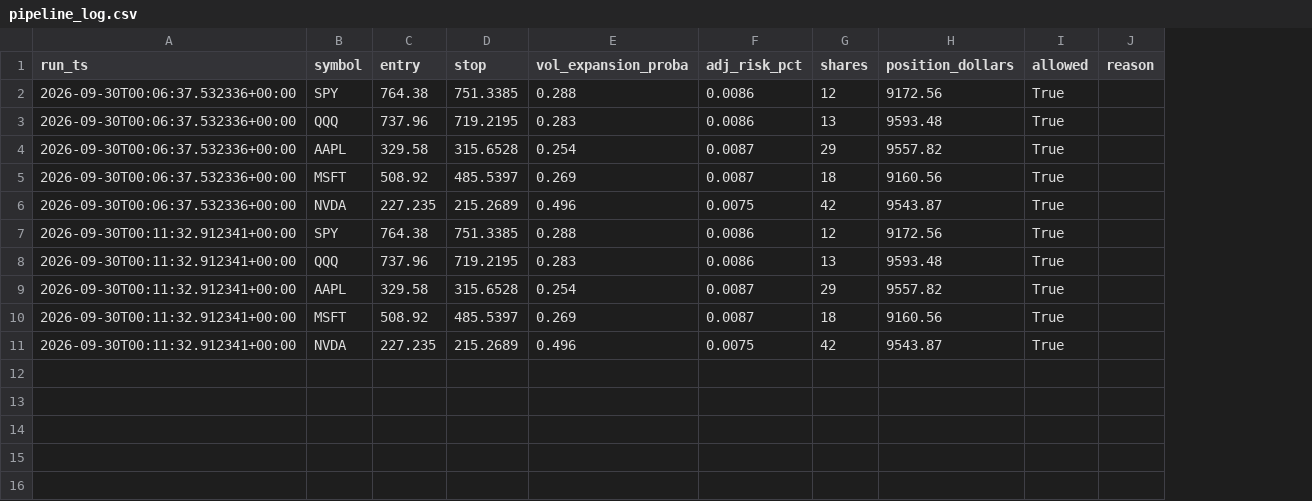
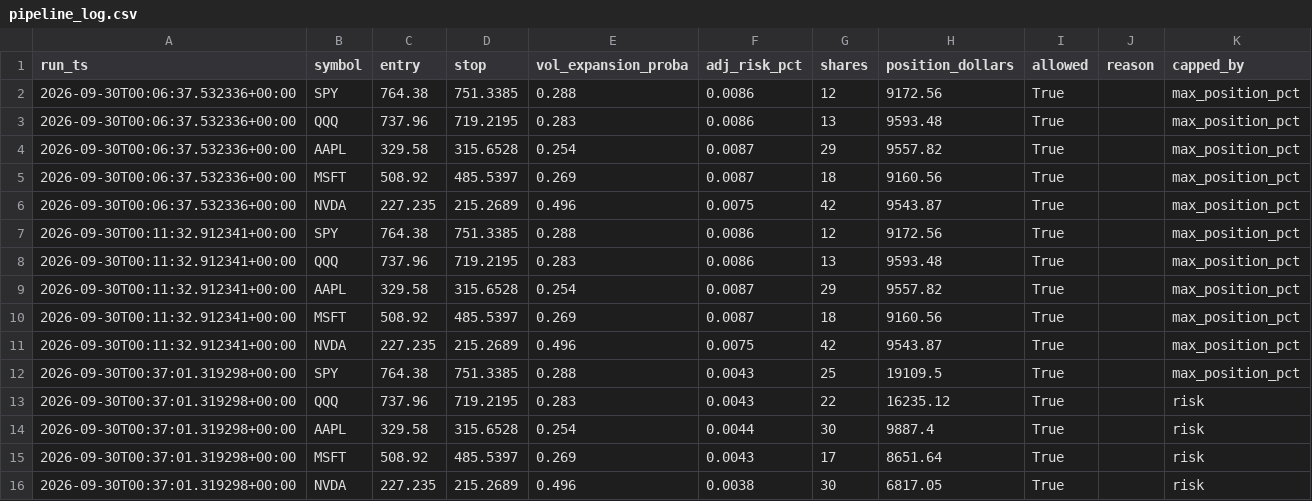
Before and after one commit to kellog1/alpaca-scalper-VERIFIED, a CSV file: baseline_pipeline/data/pipeline_log.csv, drawn as a sheet; the diff names each change by its address in the sheet, - before the commit and + after, or states it on an @@ line.

```diff
--- a/baseline_pipeline/data/pipeline_log.csv
+++ b/baseline_pipeline/data/pipeline_log.csv
+column K (capped_by), rows 2-11: all max_position_pct
+row 12: 2026-09-30T00:37:01.319298+00:00 | SPY | 764.38 | 751.3385 | 0.288 | 0.0043 | 25 | 19109.5 | True |  | max_position_pct
+row 13: 2026-09-30T00:37:01.319298+00:00 | QQQ | 737.96 | 719.2195 | 0.283 | 0.0043 | 22 | 16235.12 | True |  | risk
+row 14: 2026-09-30T00:37:01.319298+00:00 | AAPL | 329.58 | 315.6528 | 0.254 | 0.0044 | 30 | 9887.4 | True |  | risk
+row 15: 2026-09-30T00:37:01.319298+00:00 | MSFT | 508.92 | 485.5397 | 0.269 | 0.0043 | 17 | 8651.64 | True |  | risk
+row 16: 2026-09-30T00:37:01.319298+00:00 | NVDA | 227.235 | 215.2689 | 0.496 | 0.0038 | 30 | 6817.05 | True |  | risk
```
